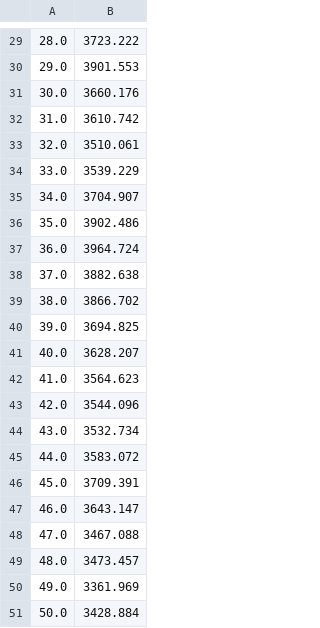
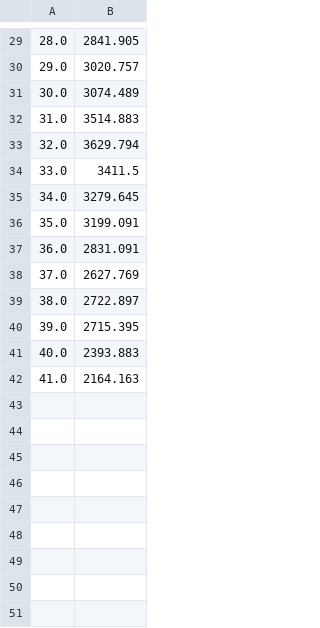
Before and after one commit to BaptisteMGit/ubf_tools, a CSV file: localisation/verlinden/testcase_working_directory/testcase3_1/bathy.csv, drawn as a sheet; only a part is shown, gaps mark what is left out; the diff covers the shown part only.

```diff
--- a/localisation/verlinden/testcase_working_directory/testcase3_1/bathy.csv
+++ b/localisation/verlinden/testcase_working_directory/testcase3_1/bathy.csv
@@ -29,23 +29,14 @@
-28.0,3723.222
-29.0,3901.553
-30.0,3660.176
-31.0,3610.742
-32.0,3510.061
-33.0,3539.229
-34.0,3704.907
-35.0,3902.486
-36.0,3964.724
-37.0,3882.638
-38.0,3866.702
-39.0,3694.825
-40.0,3628.207
-41.0,3564.623
-42.0,3544.096
-43.0,3532.734
-44.0,3583.072
-45.0,3709.391
-46.0,3643.147
-47.0,3467.088
-48.0,3473.457
-49.0,3361.969
-50.0,3428.884
+28.0,2841.905
+29.0,3020.757
+30.0,3074.489
+31.0,3514.883
+32.0,3629.794
+33.0,3411.5
+34.0,3279.645
+35.0,3199.091
+36.0,2831.091
+37.0,2627.769
+38.0,2722.897
+39.0,2715.395
+40.0,2393.883
+41.0,2164.163
```
Also changed, not shown: 28 edited cells elsewhere in this file, 4 other files.
